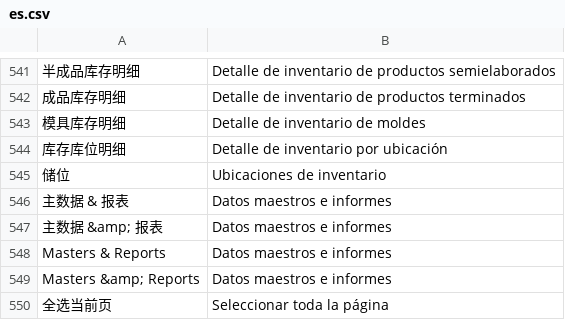
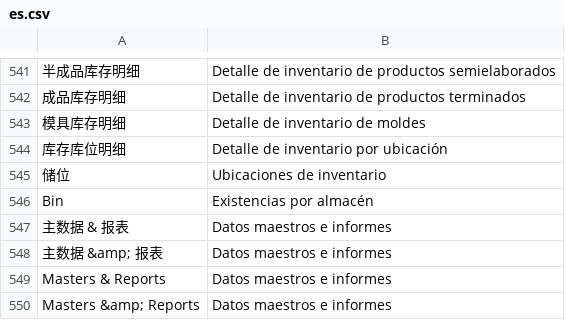
Before and after one commit to yueweiit/DeepLinkERP, a CSV file: deeplinkerp_branding/translations/es.csv, drawn as a sheet; only a part is shown, gaps mark what is left out; the shorter side is filled out with more unchanged rows; the diff names each change by its address in the sheet, - before the commit and + after, or states it on an @@ line.

```diff
--- a/deeplinkerp_branding/translations/es.csv
+++ b/deeplinkerp_branding/translations/es.csv
+row 546: Bin | Existencias por almacén
```
Also changed, not shown: 1 other file.
